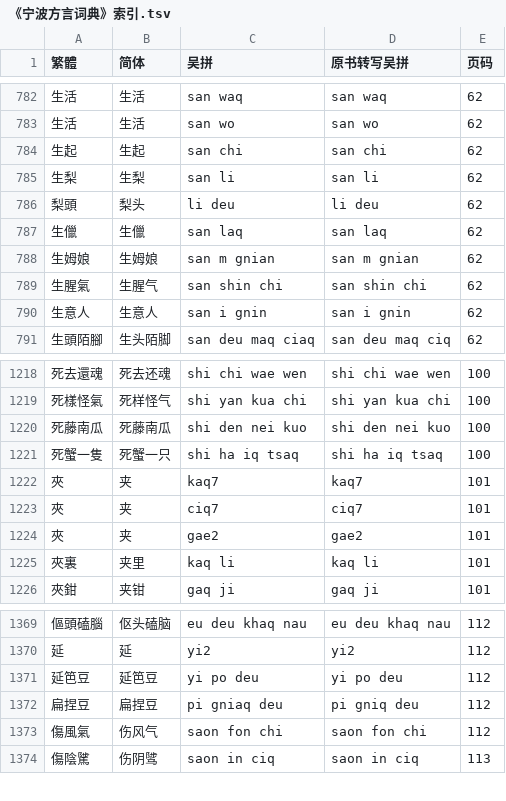
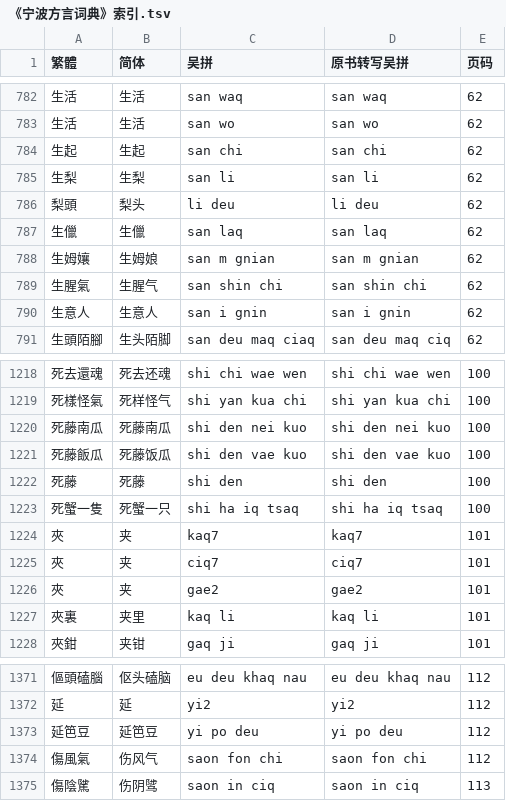
Before and after one commit to ionkaon/data, a TSV file: 《宁波方言词典》索引.tsv, drawn as a sheet; only a part is shown, gaps mark what is left out.

Commit message:
fix(朱版): 生姆孃, 死藤飯瓜, 死藤...
* 生姆娘 -> 生姆孃
* +死藤飯瓜, 死藤
* -扁捏豆(duplicated)

```diff
--- a/《宁波方言词典》索引.tsv
+++ b/《宁波方言词典》索引.tsv
@@ -787,3 +787,3 @@
 生儠	生儠	san laq	san laq	62
-生姆娘	生姆娘	san m gnian	san m gnian	62
+生姆孃	生姆娘	san m gnian	san m gnian	62
 生腥氣	生腥气	san shin chi	san shin chi	62
@@ -1220,2 +1220,4 @@
 死藤南瓜	死藤南瓜	shi den nei kuo	shi den nei kuo	100
+死藤飯瓜	死藤饭瓜	shi den vae kuo	shi den vae kuo	100
+死藤	死藤	shi den	shi den	100
 死蟹一隻	死蟹一只	shi ha iq tsaq	shi ha iq tsaq	100
@@ -1371,3 +1373,2 @@
 延笆豆	延笆豆	yi po deu	yi po deu	112
-扁捏豆	扁捏豆	pi gniaq deu	pi gniq deu	112
 傷風氣	伤风气	saon fon chi	saon fon chi	112
```
